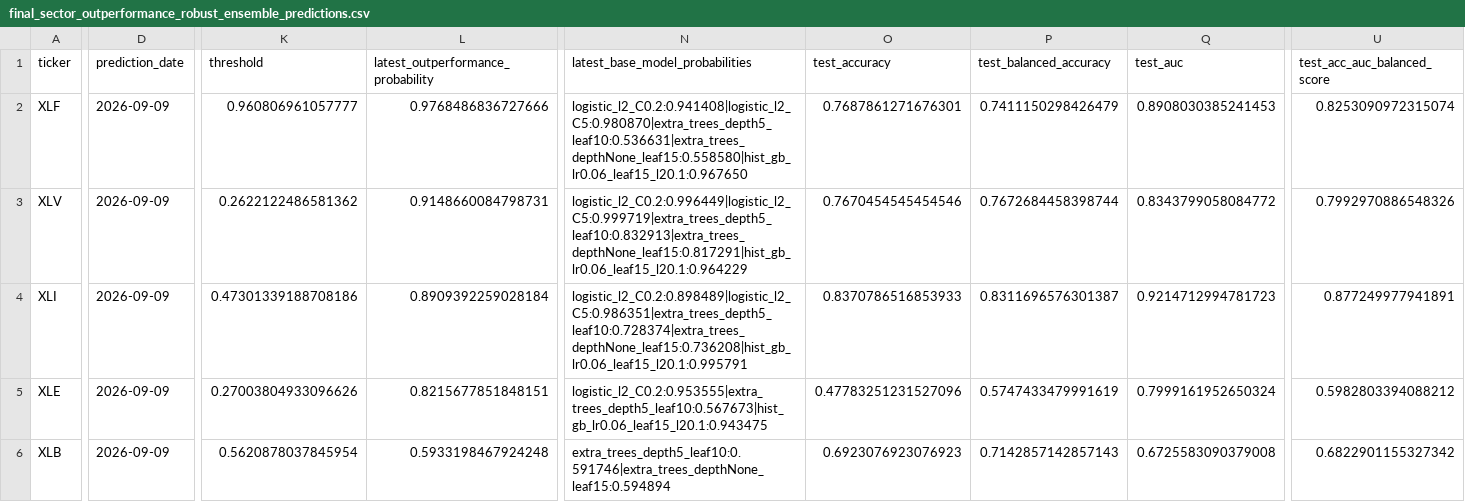
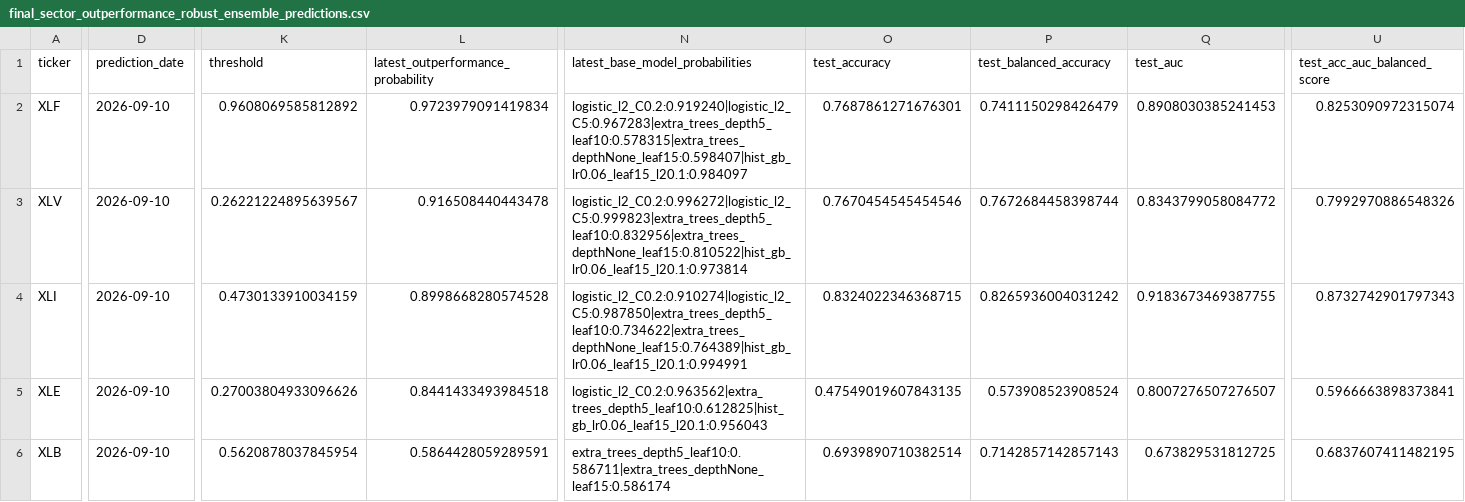
Before and after one commit to cjr2333333-afk/sector-etf-rotation-dashboard, a CSV file: final_sector_rotation_model/outputs/final_sector_outperformance_robust_ensemble_predictions.csv, drawn as a sheet; only a part is shown, gaps mark what is left out; the diff covers the shown part only; the diff names each change by its address in the sheet, - before the commit and + after, or states it on an @@ line.

```diff
--- a/final_sector_rotation_model/outputs/final_sector_outperformance_robust_ensemble_predictions.csv
+++ b/final_sector_rotation_model/outputs/final_sector_outperformance_robust_ensemble_predictions.csv
-D2:D6 (prediction_date): 2026-09-09
+D2:D6 (prediction_date): 2026-09-10
-K2 (threshold): 0.960806961057777
+K2 (threshold): 0.9608069585812892
-L2: 0.9768486836727666
+L2: 0.9723979091419834
-N2 (latest_base_model_probabilities): logistic_l2_C0.2:0.941408|logistic_l2_C5:0.980870|extra_trees_depth5_leaf10:0.536631|extra_trees_depthNone_leaf15:0.558580|hist_gb_lr0.06_leaf15_l20.1:0.967650
+N2 (latest_base_model_probabilities): logistic_l2_C0.2:0.919240|logistic_l2_C5:0.967283|extra_trees_depth5_leaf10:0.578315|extra_trees_depthNone_leaf15:0.598407|hist_gb_lr0.06_leaf15_l20.1:0.984097
-K3 (threshold): 0.2622122486581362
+K3 (threshold): 0.26221224895639567
-L3: 0.9148660084798731
+L3: 0.916508440443478
-N3 (latest_base_model_probabilities): logistic_l2_C0.2:0.996449|logistic_l2_C5:0.999719|extra_trees_depth5_leaf10:0.832913|extra_trees_depthNone_leaf15:0.817291|hist_gb_lr0.06_leaf15_l20.1:0.964229
+N3 (latest_base_model_probabilities): logistic_l2_C0.2:0.996272|logistic_l2_C5:0.999823|extra_trees_depth5_leaf10:0.832956|extra_trees_depthNone_leaf15:0.810522|hist_gb_lr0.06_leaf15_l20.1:0.973814
-K4 (threshold): 0.47301339188708186
+K4 (threshold): 0.4730133910034159
-L4: 0.8909392259028184
+L4: 0.8998668280574528
-N4 (latest_base_model_probabilities): logistic_l2_C0.2:0.898489|logistic_l2_C5:0.986351|extra_trees_depth5_leaf10:0.728374|extra_trees_depthNone_leaf15:0.736208|hist_gb_lr0.06_leaf15_l20.1:0.995791
+N4 (latest_base_model_probabilities): logistic_l2_C0.2:0.910274|logistic_l2_C5:0.987850|extra_trees_depth5_leaf10:0.734622|extra_trees_depthNone_leaf15:0.764389|hist_gb_lr0.06_leaf15_l20.1:0.994991
-O4 (test_accuracy): 0.8370786516853933
+O4 (test_accuracy): 0.8324022346368715
-P4 (test_balanced_accuracy): 0.8311696576301387
+P4 (test_balanced_accuracy): 0.8265936004031242
-Q4 (test_auc): 0.9214712994781723
+Q4 (test_auc): 0.9183673469387755
-U4 (test_acc_auc_balanced_score): 0.877249977941891
+U4 (test_acc_auc_balanced_score): 0.8732742901797343
-L5: 0.8215677851848151
+L5: 0.8441433493984518
-N5 (latest_base_model_probabilities): logistic_l2_C0.2:0.953555|extra_trees_depth5_leaf10:0.567673|hist_gb_lr0.06_leaf15_l20.1:0.943475
+N5 (latest_base_model_probabilities): logistic_l2_C0.2:0.963562|extra_trees_depth5_leaf10:0.612825|hist_gb_lr0.06_leaf15_l20.1:0.956043
-O5 (test_accuracy): 0.47783251231527096
+O5 (test_accuracy): 0.47549019607843135
-P5 (test_balanced_accuracy): 0.5747433479991619
+P5 (test_balanced_accuracy): 0.573908523908524
-Q5 (test_auc): 0.7999161952650324
+Q5 (test_auc): 0.8007276507276507
-U5 (test_acc_auc_balanced_score): 0.5982803394088212
+U5 (test_acc_auc_balanced_score): 0.5966663898373841
-L6: 0.5933198467924248
+L6: 0.5864428059289591
-N6 (latest_base_model_probabilities): extra_trees_depth5_leaf10:0.591746|extra_trees_depthNone_leaf15:0.594894
+N6 (latest_base_model_probabilities): extra_trees_depth5_leaf10:0.586711|extra_trees_depthNone_leaf15:0.586174
-O6 (test_accuracy): 0.6923076923076923
+O6 (test_accuracy): 0.6939890710382514
-Q6 (test_auc): 0.6725583090379008
+Q6 (test_auc): 0.673829531812725
-U6 (test_acc_auc_balanced_score): 0.6822901155327342
+U6 (test_acc_auc_balanced_score): 0.6837607411482195
```
Also changed, not shown: 30 edited cells elsewhere in this file, final_sector_rotation_model/outputs/latest_industry_portfolio.csv, final_sector_rotation_model/outputs/live_yahoo_price_download.csv, 13 other files.
